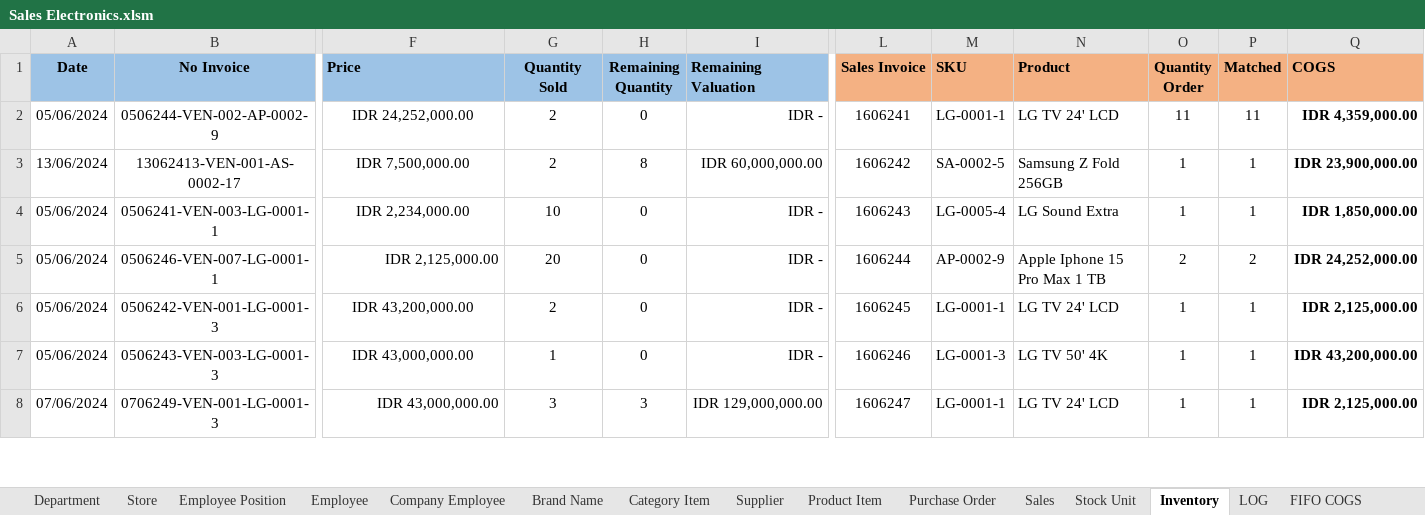
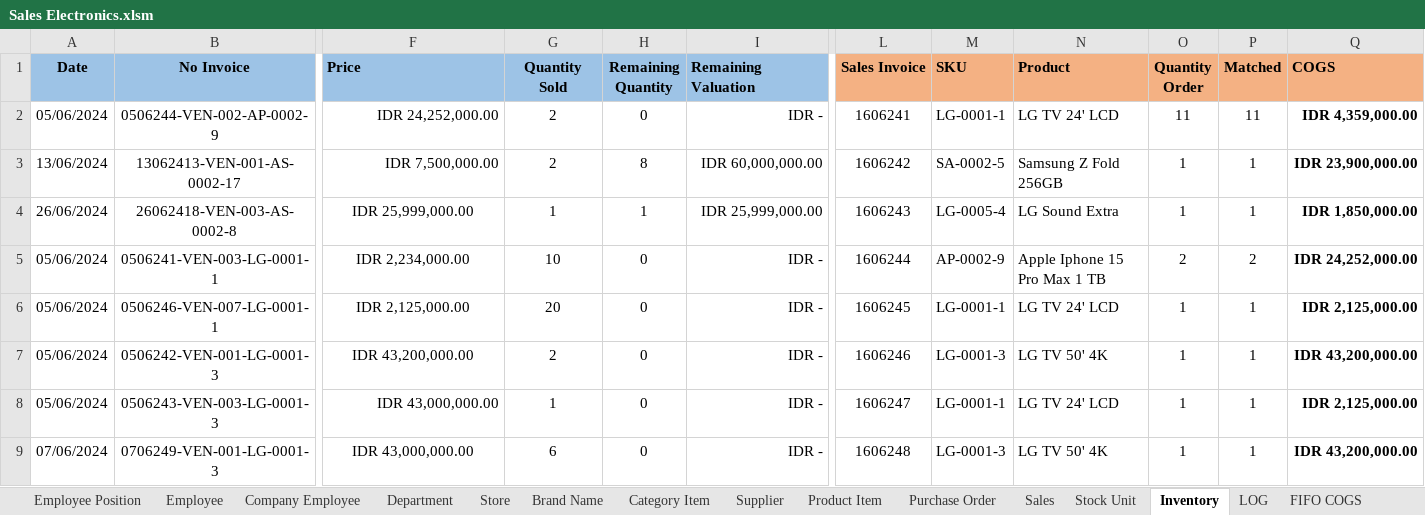
Before and after one commit to deltadirgantara2801/Data-Analysis, an Excel workbook: Analytics Data/Sales Electronics.xlsm, sheet Inventory, drawn as a sheet; only a part is shown, gaps mark what is left out; values as stored, in another font and other column widths than the file's, no borders; charts and pictures and conditional formats not drawn; addresses are those after the commit; rows hold the shown columns only; the diff covers the shown part only; the diff names each change by its address in the sheet, - before the commit and + after, or states it on an @@ line.

```diff
--- a/Analytics Data/Sales Electronics.xlsm (sheet Inventory)
+++ b/Analytics Data/Sales Electronics.xlsm (sheet Inventory)
@@ sheet tab order changed: Employee Position | Employee | Company Employee | Department | Store | Brand Name | Category Item | Supplier | Product Item | Purchase Order | Sales | Stock Unit | Inventory | LOG | FIFO COGS @@
-F2:F3 alignment: center
+F2:F3 alignment: right
+row 4: 26/06/2024 | 26062418-VEN-003-AS-0002-8 | IDR 25,999,000.00 | 1 | 1 | IDR 25,999,000.00 | 1606243 | LG-0005-4 | LG Sound Extra | 1 | 1 | IDR 1,850,000.00
-L5 (Sales Invoice): 1606243
+L5 (Sales Invoice): 1606244
-M5 (SKU): LG-0005-4
+M5 (SKU): AP-0002-9
-N5 (Product): LG Sound Extra
+N5 (Product): Apple Iphone 15 Pro Max 1 TB
-O5 (Quantity Order): 1
+O5 (Quantity Order): 2
-P5 (Matched): 1
+P5 (Matched): 2
-Q5 (COGS): IDR 1,850,000.00
+Q5 (COGS): IDR 24,252,000.00
-F6 alignment: right
+F6 alignment: center
-L6 (Sales Invoice): 1606244
+L6 (Sales Invoice): 1606245
-M6 (SKU): AP-0002-9
+M6 (SKU): LG-0001-1
-N6 (Product): Apple Iphone 15 Pro Max 1 TB
+N6 (Product): LG TV 24' LCD
-O6 (Quantity Order): 2
+O6 (Quantity Order): 1
-P6 (Matched): 2
+P6 (Matched): 1
-Q6 (COGS): IDR 24,252,000.00
+Q6 (COGS): IDR 2,125,000.00
-L7 (Sales Invoice): 1606245
+L7 (Sales Invoice): 1606246
-M7 (SKU): LG-0001-1
+M7 (SKU): LG-0001-3
-N7 (Product): LG TV 24' LCD
+N7 (Product): LG TV 50' 4K
-Q7 (COGS): IDR 2,125,000.00
+Q7 (COGS): IDR 43,200,000.00
-F8 alignment: center
+F8 alignment: right
-L8 (Sales Invoice): 1606246
+L8 (Sales Invoice): 1606247
-M8 (SKU): LG-0001-3
+M8 (SKU): LG-0001-1
-N8 (Product): LG TV 50' 4K
+N8 (Product): LG TV 24' LCD
-Q8 (COGS): IDR 43,200,000.00
+Q8 (COGS): IDR 2,125,000.00
-F9 alignment: right
+F9 alignment: center
-G9 (Quantity Sold): 3
+G9 (Quantity Sold): 6
-H9 (Remaining Quantity): 3
+H9 (Remaining Quantity): 0
-I9 (Remaining Valuation): IDR 129,000,000.00
+I9 (Remaining Valuation): IDR -
-L9 (Sales Invoice): 1606247
+L9 (Sales Invoice): 1606248
-M9 (SKU): LG-0001-1
+M9 (SKU): LG-0001-3
-N9 (Product): LG TV 24' LCD
+N9 (Product): LG TV 50' 4K
-Q9 (COGS): IDR 2,125,000.00
+Q9 (COGS): IDR 43,200,000.00
```
Also changed, not shown: 4 added rows, 3 removed rows, 48 edited cells and cell formats elsewhere in this sheet, sheet FIFO COGS, sheet Stock Unit, sheet Purchase Order, sheet LOG, sheet Supplier, sheet Brand Name, 5 more sheets, formulas that keep their value, hidden cells.
